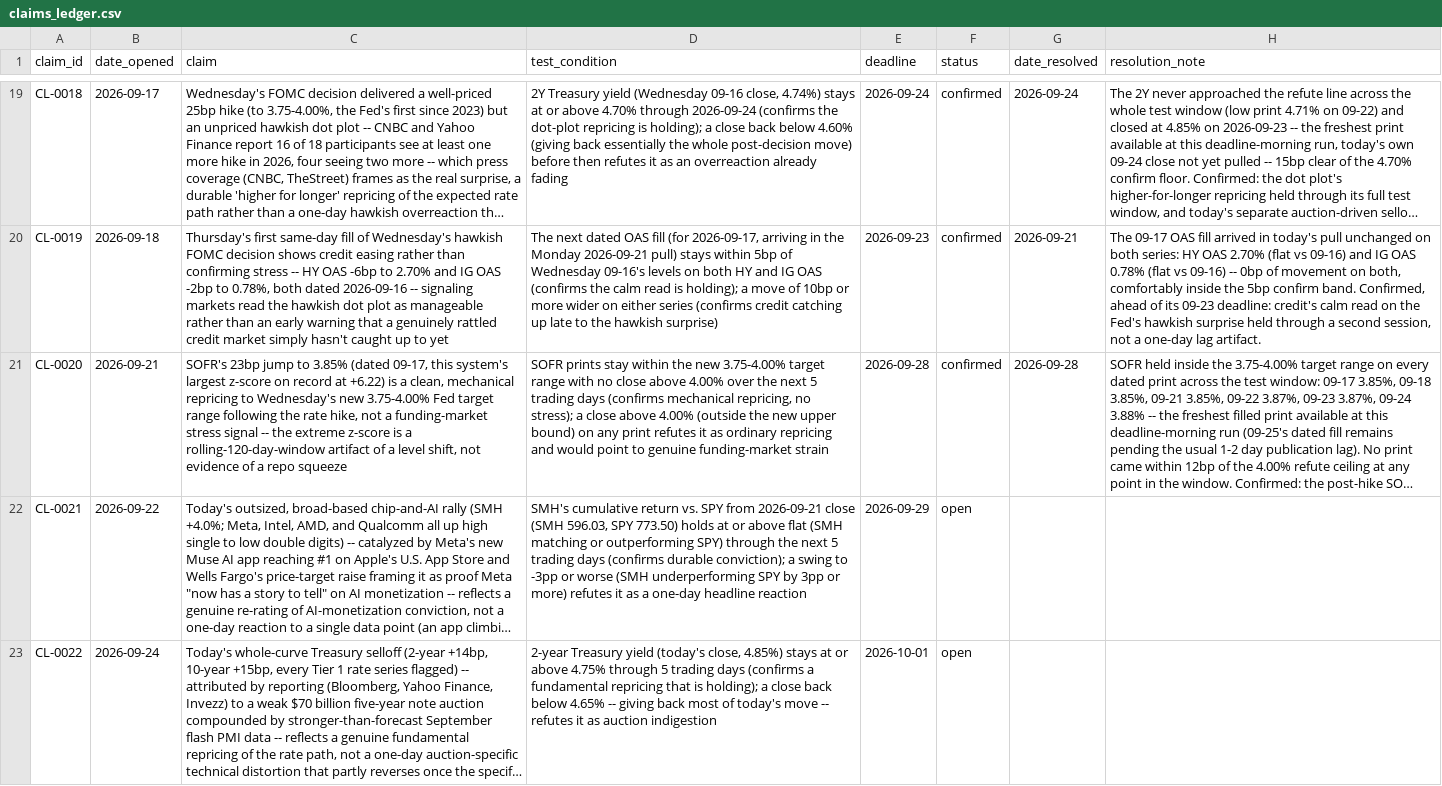
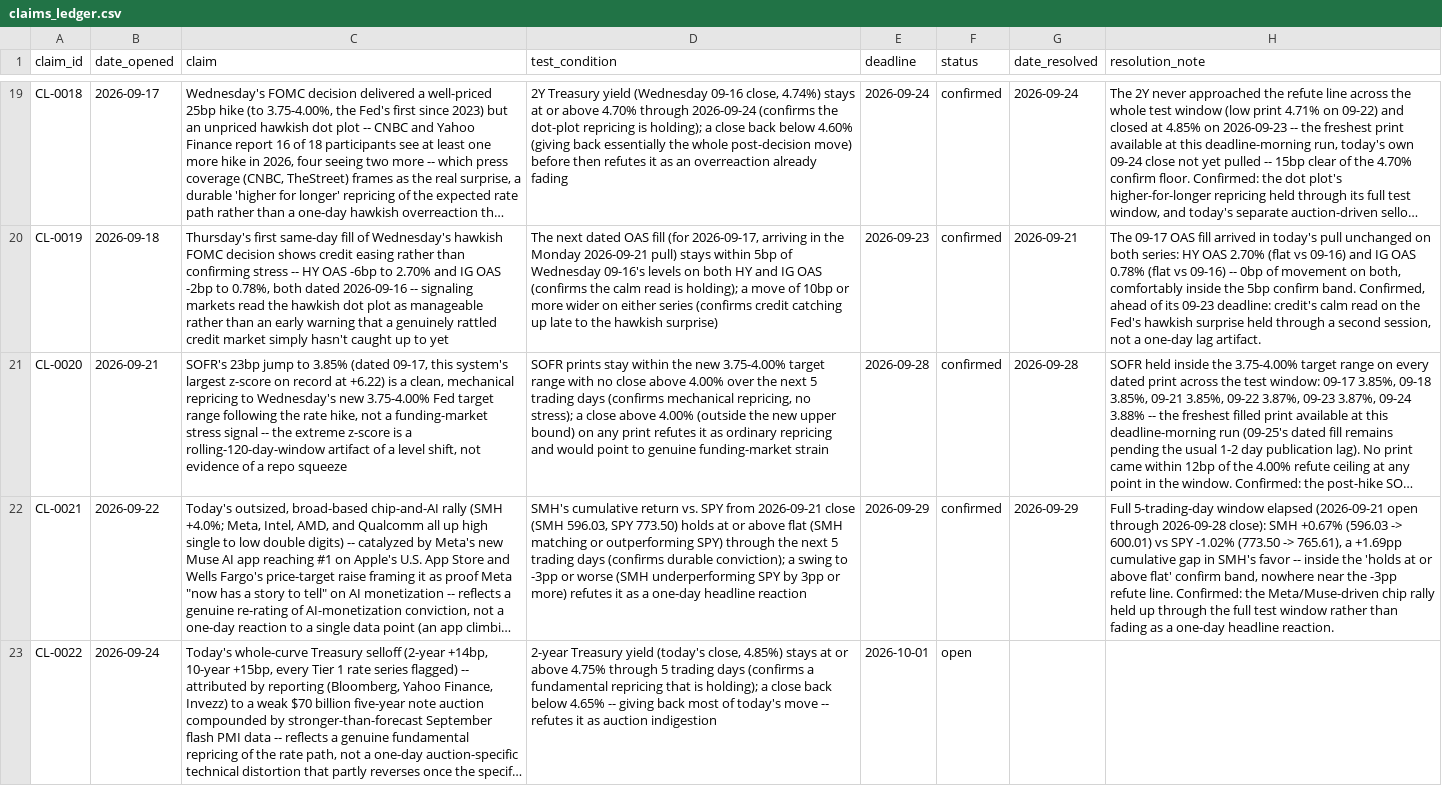
Before and after one commit to srwfj5d2th-droid/morning-macro, a CSV file: data/claims_ledger.csv, drawn as a sheet; only a part is shown, gaps mark what is left out; long unchanged cells end in …; the diff covers the shown part only; the diff names each change by its address in the sheet, - before the commit and + after, or states it on an @@ line.

```diff
--- a/data/claims_ledger.csv
+++ b/data/claims_ledger.csv
-F22 (status): open
+F22 (status): confirmed
-G22 (date_resolved): (empty)
+G22 (date_resolved): 2026-09-29
-H22 (resolution_note): (empty)
+H22 (resolution_note): Full 5-trading-day window elapsed (2026-09-21 open through 2026-09-28 close): SMH +0.67% (596.03 -> 600.01) vs SPY -1.02% (773.50 -> 765.61), a +1.69pp cumulative gap in SMH's favor -- inside the 'holds at or above flat' confirm band, nowhere near the -3pp refute line. Confirmed: the Meta/Muse-driven chip rally held up through the full test window rather than fading as a one-day headline reaction.
```
Also changed, not shown: 6 edited cells elsewhere in this file, data/macro_series.csv, 29 other files.
